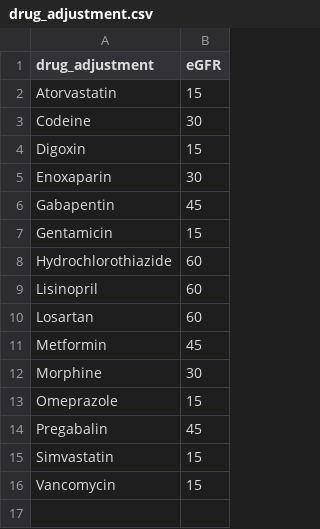
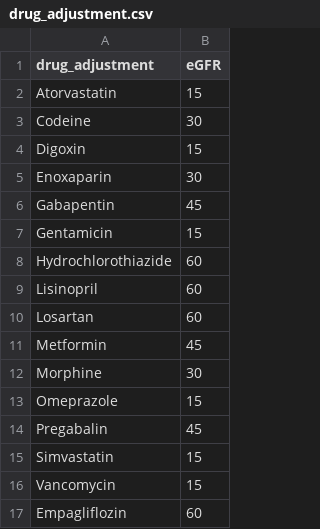
Before and after one commit to NKillough32/CKD-Review, a CSV file: drug_adjustment.csv, drawn as a sheet.

Commit message:
Update drug_adjustment.csv

```diff
--- a/drug_adjustment.csv
+++ b/drug_adjustment.csv
@@ -16 +16,2 @@ Simvastatin,15
 Vancomycin,15
+Empagliflozin,60
```
